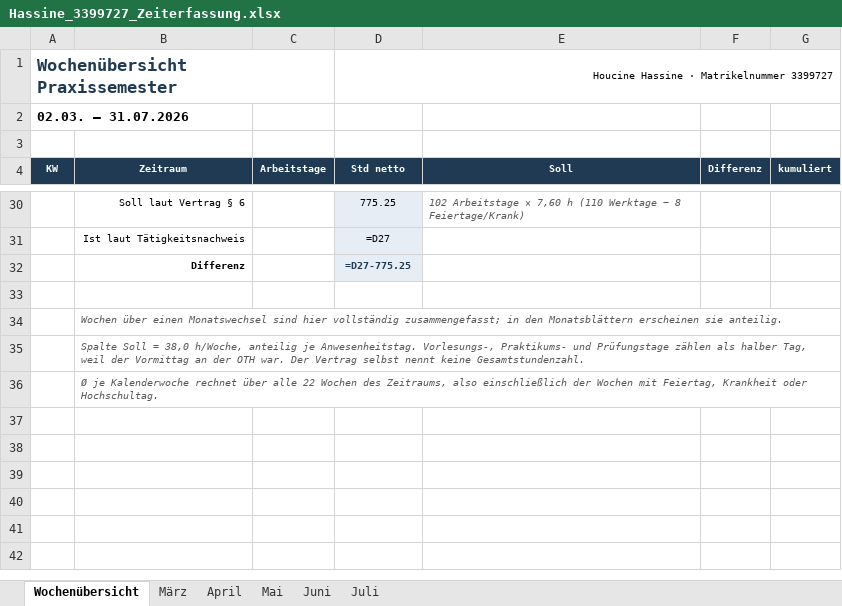
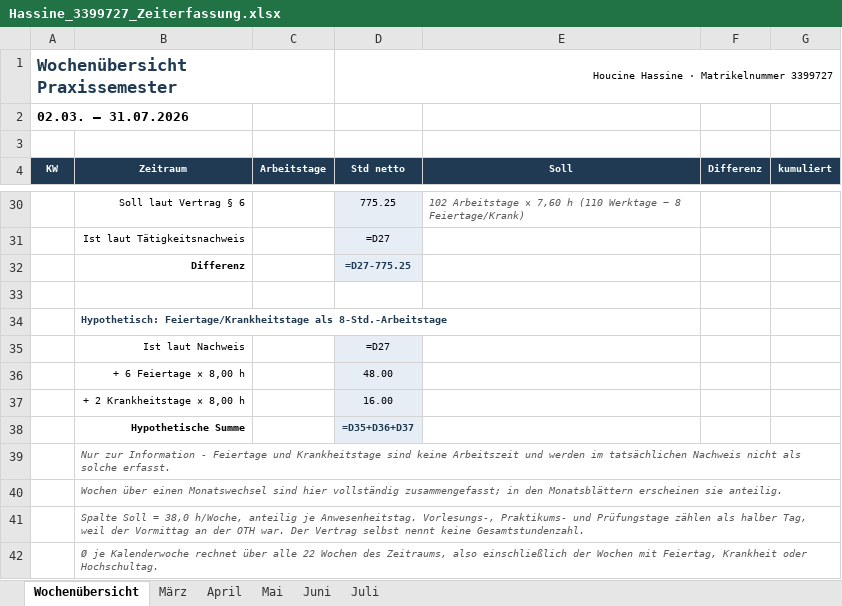
Before and after one commit to houcinehassine/Praxissemester, an Excel workbook: hochschule/Hassine_3399727_Zeiterfassung.xlsx, sheet Wochenübersicht, drawn as a sheet; only a part is shown, gaps mark what is left out; values as stored, in another font and other column widths than the file's, no borders; formulas without a stored value are shown as written; the diff names each change by its address in the sheet, - before the commit and + after, or states it on an @@ line.

```diff
--- a/hochschule/Hassine_3399727_Zeiterfassung.xlsx (sheet Wochenübersicht)
+++ b/hochschule/Hassine_3399727_Zeiterfassung.xlsx (sheet Wochenübersicht)
+row 34:  | Hypothetisch: Feiertage/Krankheitstage als 8-Std.-Arbeitstage
+row 35:  | Ist laut Nachweis |  | =D27
+row 36:  | + 6 Feiertage × 8,00 h |  | 48.00
+row 37:  | + 2 Krankheitstage × 8,00 h |  | 16.00
+row 38:  | Hypothetische Summe |  | =D35+D36+D37
+row 39:  | Nur zur Information - Feiertage und Krankheitstage sind keine Arbeitszeit und werden im tatsächlichen Nachweis nicht als solche erfasst.
```
Also changed, not shown: hochschule/Hassine_3399727_Tätigkeitsnachweis.xlsx, 7 other files.
